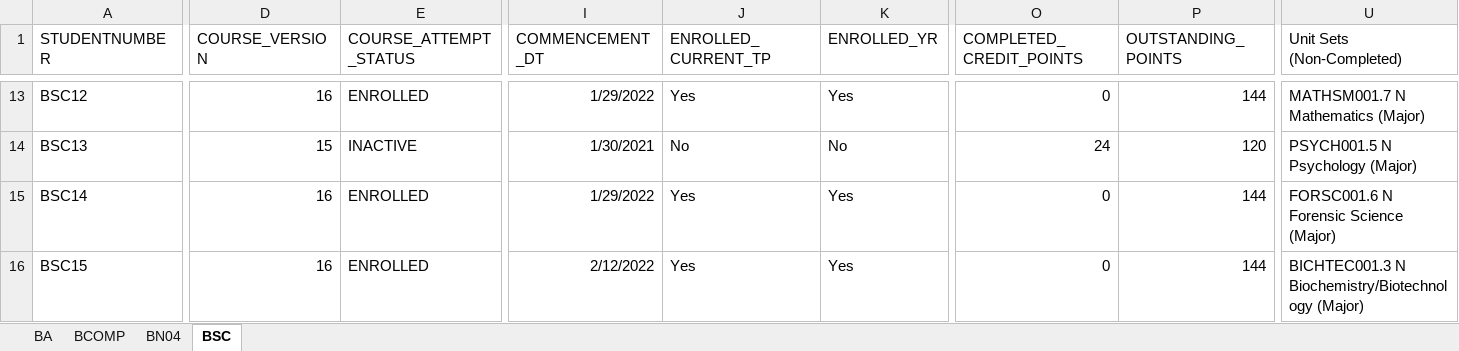
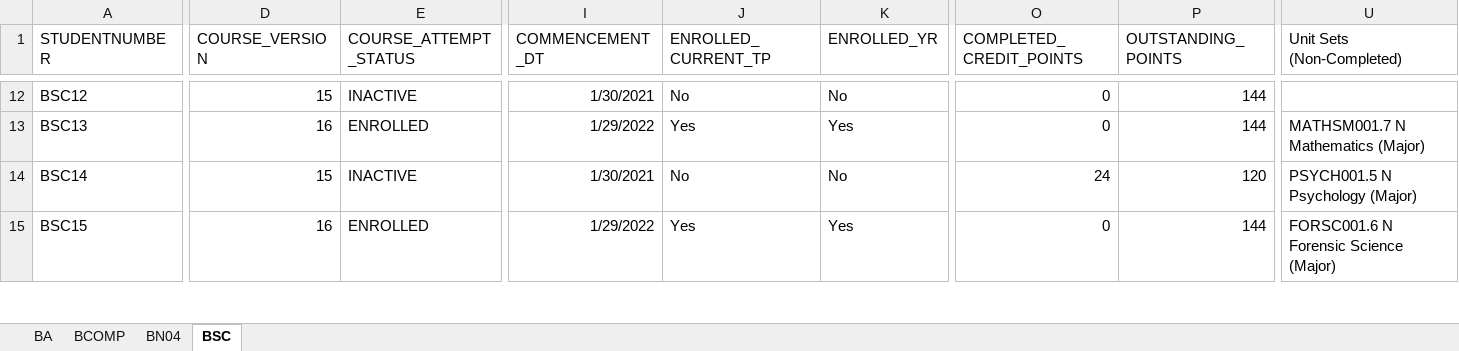
Before and after one commit to MarkAnderson166/Cosc320_Group_Project, an Excel workbook: doc/student_data/Student_data_master.xlsx, sheet BSC, drawn as a sheet; only a part is shown, gaps mark what is left out; values as stored, in another font and other column widths than the file's, no borders; addresses are those after the commit; the diff covers the shown part only; the diff names each change by its address in the sheet, - before the commit and + after, or states it on an @@ line.

```diff
--- a/doc/student_data/Student_data_master.xlsx (sheet BSC)
+++ b/doc/student_data/Student_data_master.xlsx (sheet BSC)
-D12 (COURSE_VERSION): 16
+D12 (COURSE_VERSION): 15
-E12 (COURSE_ATTEMPT_STATUS): ENROLLED
+E12 (COURSE_ATTEMPT_STATUS): INACTIVE
-I12 (COMMENCEMENT_DT): 1/29/2022
+I12 (COMMENCEMENT_DT): 1/30/2021
-J12 (ENROLLED_CURRENT_TP): Yes
+J12 (ENROLLED_CURRENT_TP): No
-K12 (ENROLLED_YR): Yes
+K12 (ENROLLED_YR): No
-U12 (Unit Sets (Non-Completed)): MATHSM001.7 N Mathematics (Major)
+U12 (Unit Sets (Non-Completed)): (empty)
-D13 (COURSE_VERSION): 15
+D13 (COURSE_VERSION): 16
-E13 (COURSE_ATTEMPT_STATUS): INACTIVE
+E13 (COURSE_ATTEMPT_STATUS): ENROLLED
-I13 (COMMENCEMENT_DT): 1/30/2021
+I13 (COMMENCEMENT_DT): 1/29/2022
-J13 (ENROLLED_CURRENT_TP): No
+J13 (ENROLLED_CURRENT_TP): Yes
-K13 (ENROLLED_YR): No
+K13 (ENROLLED_YR): Yes
-O13 (COMPLETED_CREDIT_POINTS): 24
+O13 (COMPLETED_CREDIT_POINTS): 0
-P13 (OUTSTANDING_POINTS): 120
+P13 (OUTSTANDING_POINTS): 144
-U13 (Unit Sets (Non-Completed)): PSYCH001.5 N Psychology (Major)
+U13 (Unit Sets (Non-Completed)): MATHSM001.7 N Mathematics (Major)
-D14 (COURSE_VERSION): 16
+D14 (COURSE_VERSION): 15
-E14 (COURSE_ATTEMPT_STATUS): ENROLLED
+E14 (COURSE_ATTEMPT_STATUS): INACTIVE
-I14 (COMMENCEMENT_DT): 1/29/2022
+I14 (COMMENCEMENT_DT): 1/30/2021
-J14 (ENROLLED_CURRENT_TP): Yes
+J14 (ENROLLED_CURRENT_TP): No
-K14 (ENROLLED_YR): Yes
+K14 (ENROLLED_YR): No
-O14 (COMPLETED_CREDIT_POINTS): 0
+O14 (COMPLETED_CREDIT_POINTS): 24
-P14 (OUTSTANDING_POINTS): 144
+P14 (OUTSTANDING_POINTS): 120
-U14 (Unit Sets (Non-Completed)): FORSC001.6 N Forensic Science (Major)
+U14 (Unit Sets (Non-Completed)): PSYCH001.5 N Psychology (Major)
-I15 (COMMENCEMENT_DT): 2/12/2022
+I15 (COMMENCEMENT_DT): 1/29/2022
-U15 (Unit Sets (Non-Completed)): BICHTEC001.3 N Biochemistry/Biotechnology (Major)
+U15 (Unit Sets (Non-Completed)): FORSC001.6 N Forensic Science (Major)
```
Also changed, not shown: 1 added row, 1 removed row and 1888 edited cells elsewhere in this sheet, sheet BN04, sheet BA, sheet BCOMP, doc/REQ0242193 with unit sets App Test Data v1.xlsx.
